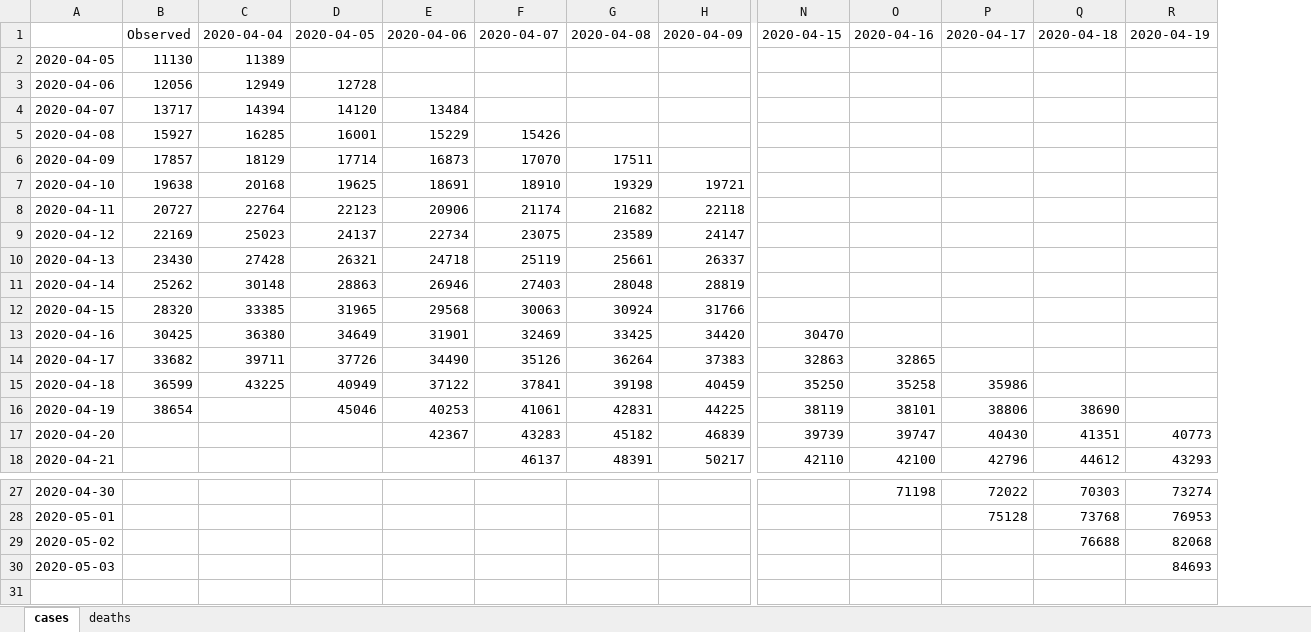
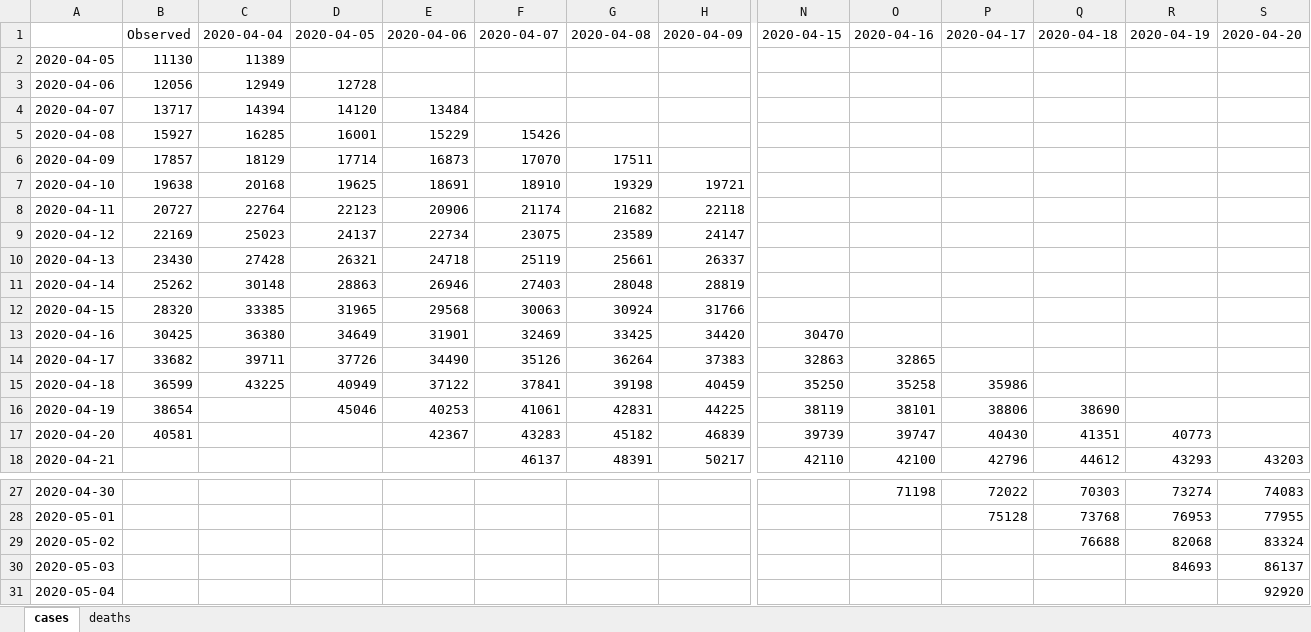
Before and after one commit to gabrielrvsc/COVID19_outputs, an Excel workbook: forecasts_table.xlsx, sheet cases, drawn as a sheet; only a part is shown, gaps mark what is left out; values as stored, in another font and other column widths than the file's, no borders; rows hold the shown columns only; the diff names each change by its address in the sheet, - before the commit and + after, or states it on an @@ line.

```diff
--- a/forecasts_table.xlsx (sheet cases)
+++ b/forecasts_table.xlsx (sheet cases)
+column S, rows 1-18: 2020-04-20 |  |  |  |  |  |  |  |  |  |  |  |  |  |  |  |  | 43203; rows 27-30: 74083 | 77955 | 83324 | 86137
-B17: (empty)
+B17: 40581
+row 31: 2020-05-04 |  |  |  |  |  |  |  |  |  |  |  |  | 92920
```
Also changed, not shown: sheet deaths, 1 other file.
